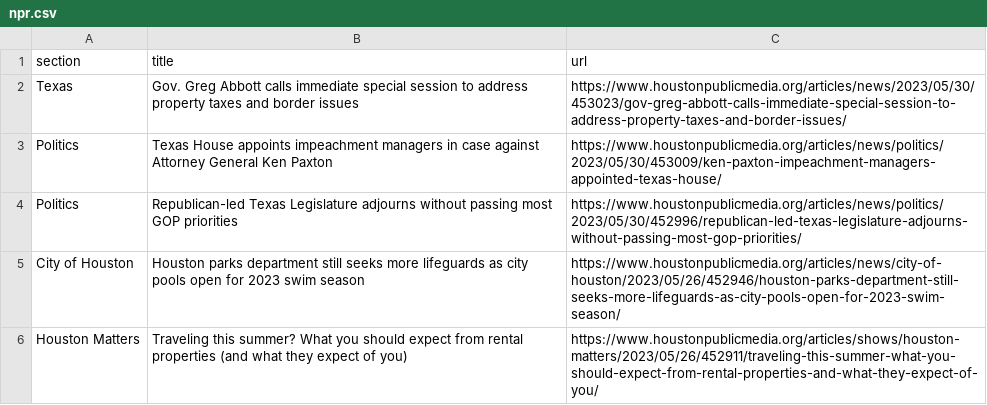
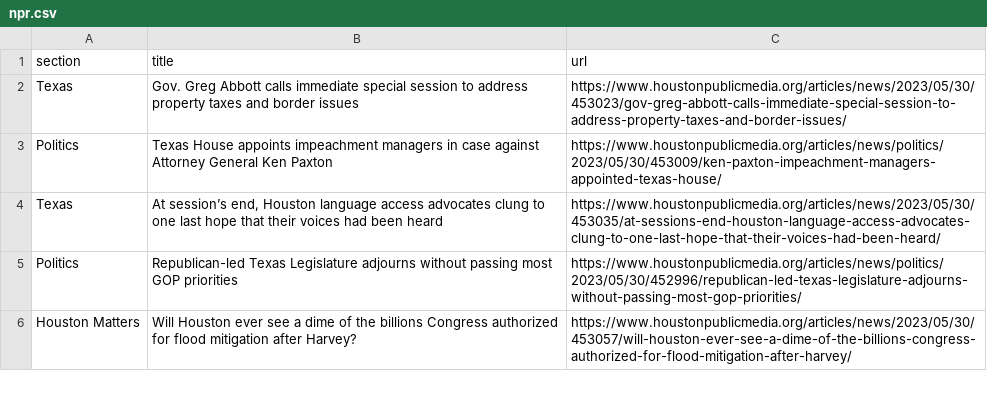
Before and after one commit to js5966/auto_run, a CSV file: npr.csv, drawn as a sheet; only a part is shown; the diff covers the shown part only.

```diff
--- a/npr.csv
+++ b/npr.csv
@@ -3,4 +3,4 @@ Texas,Gov. Greg Abbott calls immediate special session to address property taxes
 Politics,Texas House appoints impeachment managers in case against Attorney General Ken Paxton,https://www.houstonpublicmedia.org/articles/news/politics/2023/05/30/453009/ken-paxton-impeachment-managers-appointed-texas-house/
+Texas,"At session’s end, Houston language access advocates clung to one last hope that their voices had been heard",https://www.houstonpublicmedia.org/articles/news/2023/05/30/453035/at-sessions-end-houston-language-access-advocates-clung-to-one-last-hope-that-their-voices-had-been-heard/
 Politics,Republican-led Texas Legislature adjourns without passing most GOP priorities,https://www.houstonpublicmedia.org/articles/news/politics/2023/05/30/452996/republican-led-texas-legislature-adjourns-without-passing-most-gop-priorities/
-City of Houston,Houston parks department still seeks more lifeguards as city pools open for 2023 swim season,https://www.houstonpublicmedia.org/articles/news/city-of-houston/2023/05/26/452946/houston-parks-department-still-seeks-more-lifeguards-as-city-pools-open-for-2023-swim-season/
-Houston Matters,Traveling this summer? What you should expect from rental properties (and what they expect of you),https://www.houstonpublicmedia.org/articles/shows/houston-matters/2023/05/26/452911/traveling-this-summer-what-you-should-expect-from-rental-properties-and-what-they-expect-of-you/
+Houston Matters,Will Houston ever see a dime of the billions Congress authorized for flood mitigation after Harvey?,https://www.houstonpublicmedia.org/articles/news/2023/05/30/453057/will-houston-ever-see-a-dime-of-the-billions-congress-authorized-for-flood-mitigation-after-harvey/
```
Also changed, not shown: 2 added rows, 3 removed rows and 1 moved row elsewhere in this file.
